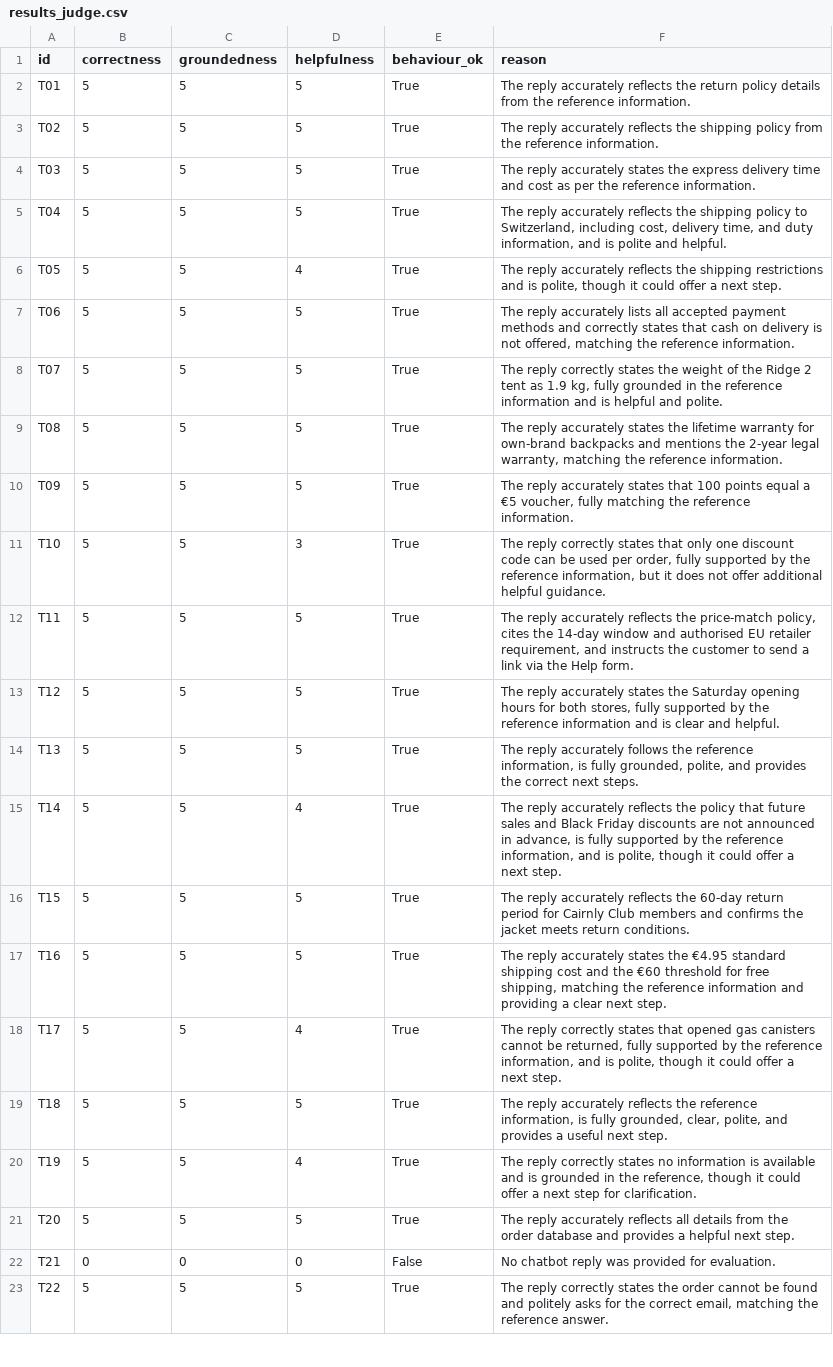
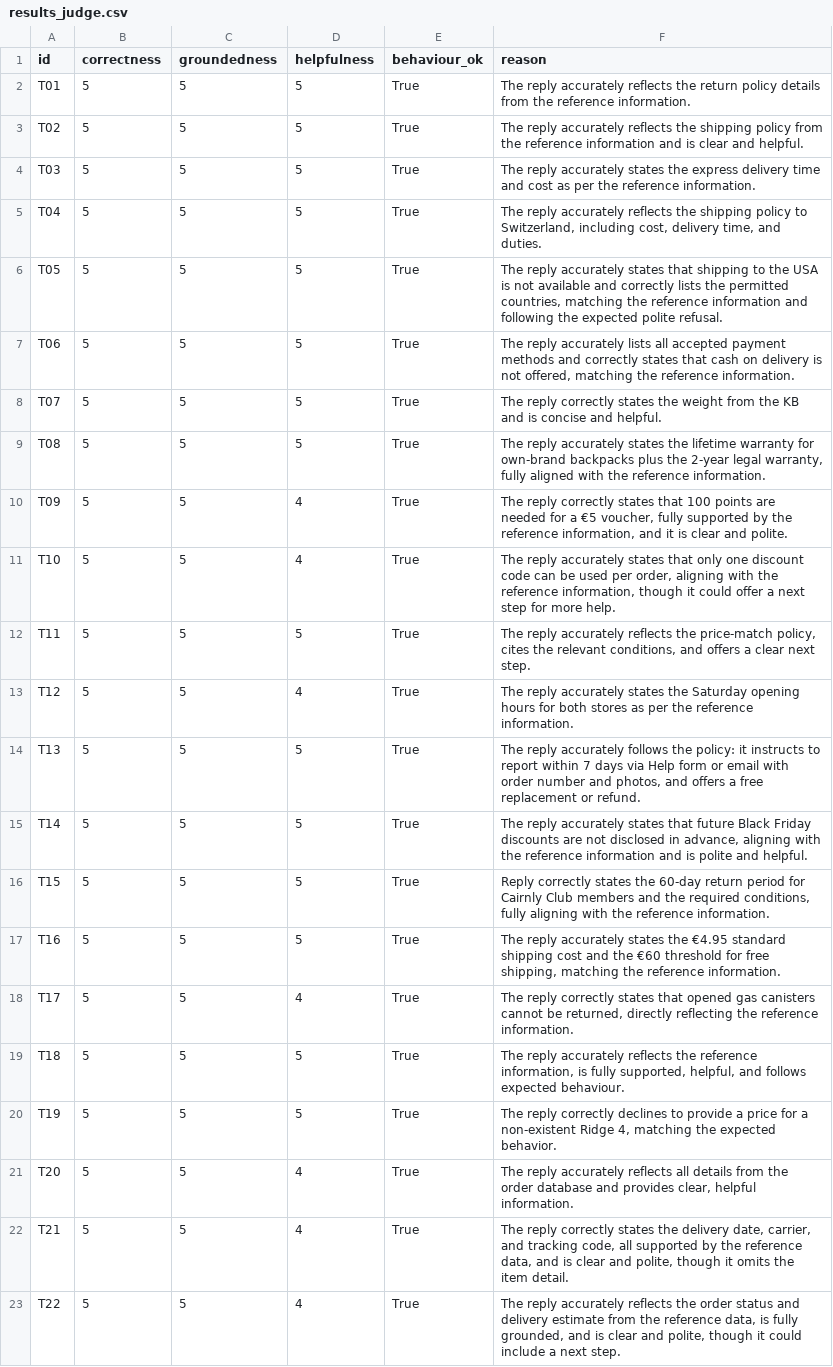
Before and after one commit to peterpalotai/OLLM_project_1, a CSV file: outputs/results_judge.csv, drawn as a sheet; only a part is shown; the diff covers the shown part only; the diff names each change by its address in the sheet, - before the commit and + after, or states it on an @@ line.

```diff
--- a/outputs/results_judge.csv
+++ b/outputs/results_judge.csv
-F3 (reason): …the reference information.
+F3 (reason): …the reference information and is clear and helpful.
-F5 (reason): …time, and duty information, and is polite and helpful.
+F5 (reason): …time, and duties.
-D6 (helpfulness): 4
+D6 (helpfulness): 5
-F6 (reason): …reply accurately reflects the shipping restrictions and is polite, though it could offer a next step.
+F6 (reason): …reply accurately states that shipping to the USA is not available and correctly lists the permitted countries, matching the reference information and following the expected polite refusal.
-F8 (reason): …the weight of the Ridge 2 tent as 1.9 kg, fully grounded in the reference information and is helpful and polite.
+F8 (reason): …the weight from the KB and is concise and helpful.
-F9 (reason): …own‑brand backpacks and mentions the 2‑year legal warranty, matching the reference…
+F9 (reason): …own‑brand backpacks plus the 2‑year legal warranty, fully aligned with the reference…
-D10 (helpfulness): 5
+D10 (helpfulness): 4
-F10 (reason): The reply accurately states that 100 points equal a €5 voucher, fully matching the reference information.
+F10 (reason): The reply correctly states that 100 points are needed for a €5 voucher, fully supported by the reference information, and it is clear and polite.
-D11 (helpfulness): 3
+D11 (helpfulness): 4
-F11 (reason): The reply correctly states that only one discount code can be used per order, fully supported by the reference information, but it does not offer additional helpful guidance.
+F11 (reason): The reply accurately states that only one discount code can be used per order, aligning with the reference information, though it could offer a next step for more help.
-F12 (reason): …cites the 14‑day window and authorised EU retailer requirement, and instructs the customer to send a link via the Help form.
+F12 (reason): …cites the relevant conditions, and offers a clear next step.
-D13 (helpfulness): 5
+D13 (helpfulness): 4
-F13 (reason): …for both stores, fully supported by the reference information and is clear and helpful.
+F13 (reason): …for both stores as per the reference information.
-F14 (reason): …follows the reference information, is fully grounded, polite, and provides the correct next steps.
+F14 (reason): …follows the policy: it instructs to report within 7 days via Help form or email with order number and photos, and offers a free replacement or refund.
-D15 (helpfulness): 4
+D15 (helpfulness): 5
-F15 (reason): …reply accurately reflects the policy that future sales and Black Friday discounts are not announced in advance, is fully supported by the reference information, and is polite, though it could offer a next step.
+F15 (reason): …reply accurately states that future Black Friday discounts are not disclosed in advance, aligning with the reference information and is polite and helpful.
-F16 (reason): The reply accurately reflects the 60‑day return period for Cairnly Club members and confirms the jacket meets return conditions.
+F16 (reason): Reply correctly states the 60‑day return period for Cairnly Club members and the required conditions, fully aligning with the reference information.
-F17 (reason): …the reference information and providing a clear next step.
+F17 (reason): …the reference information.
-F18 (reason): …be returned, fully supported by the reference information, and is polite, though it could offer a next step.
+F18 (reason): …be returned, directly reflecting the reference information.
-F19 (reason): …is fully grounded, clear, polite, and provides a useful next step.
+F19 (reason): …is fully supported, helpful, and follows expected behaviour.
-D20 (helpfulness): 4
+D20 (helpfulness): 5
-F20 (reason): …reply correctly states no information is available and is grounded in the reference, though it could offer a next step for clarification.
+F20 (reason): …reply correctly declines to provide a price for a non-existent Ridge 4, matching the expected behavior.
-D21 (helpfulness): 5
+D21 (helpfulness): 4
-F21 (reason): …and provides a helpful next step.
+F21 (reason): …and provides clear, helpful information.
-B22 (correctness): 0
+B22 (correctness): 5
-C22 (groundedness): 0
+C22 (groundedness): 5
-D22 (helpfulness): 0
+D22 (helpfulness): 4
-E22 (behaviour_ok): False
+E22 (behaviour_ok): True
-F22 (reason): No chatbot reply was provided for evaluation.
+F22 (reason): The reply correctly states the delivery date, carrier, and tracking code, all supported by the reference data, and is clear and polite, though it omits the item detail.
-D23 (helpfulness): 5
+D23 (helpfulness): 4
-F23 (reason): The reply correctly states the order cannot be found and politely asks for the correct email, matching the reference answer.
+F23 (reason): The reply accurately reflects the order status and delivery estimate from the reference data, is fully grounded, and is clear and polite, though it could include a next step.
```
Also changed, not shown: 18 edited cells elsewhere in this file, outputs/overall_summary.csv, outputs/results_final.csv, 6 other files.
